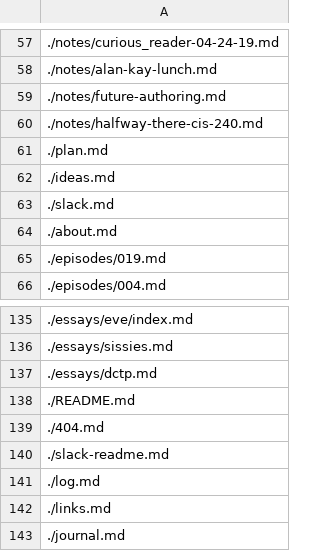
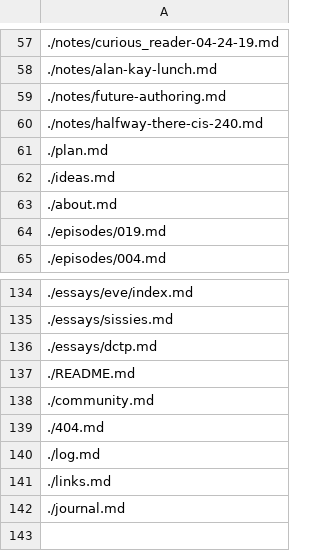
Before and after one commit to futureofcoding/futureofcoding.org, a CSV file: _data/files.csv, drawn as a sheet; only a part is shown, gaps mark what is left out; removed rows and columns are numbered as before the commit, all else as after; the diff names each change by its address in the sheet, - before the commit and + after, or states it on an @@ line.

```diff
--- a/_data/files.csv
+++ b/_data/files.csv
-row 63: ./slack.md
+row 138: ./community.md
-row 140: ./slack-readme.md
```
Also changed, not shown: 1 other file.
